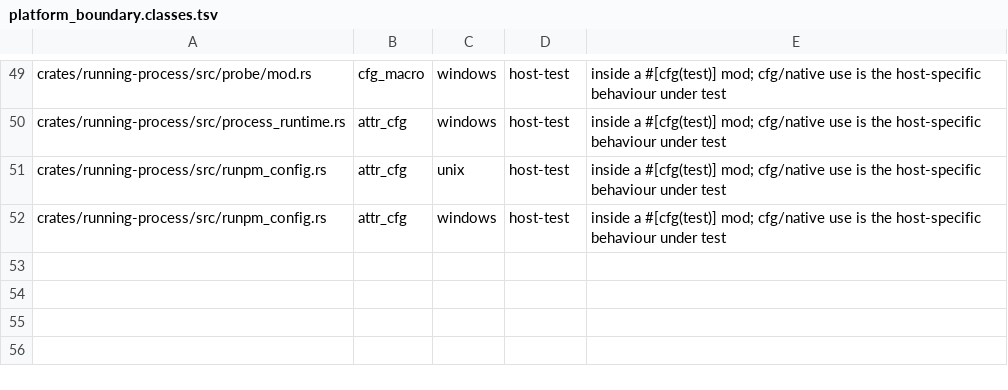
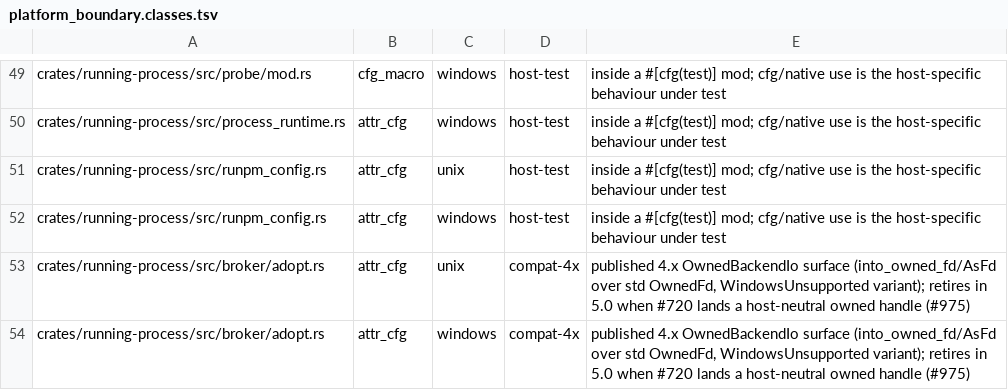
Before and after one commit to zackees/running-process, a TSV file: ci/platform_boundary.classes.tsv, drawn as a sheet; only a part is shown, gaps mark what is left out; the diff names each change by its address in the sheet, - before the commit and + after, or states it on an @@ line.

Commit message:
ci(platform-boundary): classify broker/adopt.rs rows as compat-4x (#975) (#1266)

```diff
--- a/ci/platform_boundary.classes.tsv
+++ b/ci/platform_boundary.classes.tsv
+row 53: crates/running-process/src/broker/adopt.rs | attr_cfg | unix | compat-4x | published 4.x OwnedBackendIo surface (into_owned_fd/AsFd over std OwnedFd, WindowsUnsupported variant); retires in 5.0 when #720 lands a host-neutral owned handle (#975)
+row 54: crates/running-process/src/broker/adopt.rs | attr_cfg | windows | compat-4x | published 4.x OwnedBackendIo surface (into_owned_fd/AsFd over std OwnedFd, WindowsUnsupported variant); retires in 5.0 when #720 lands a host-neutral owned handle (#975)
```
